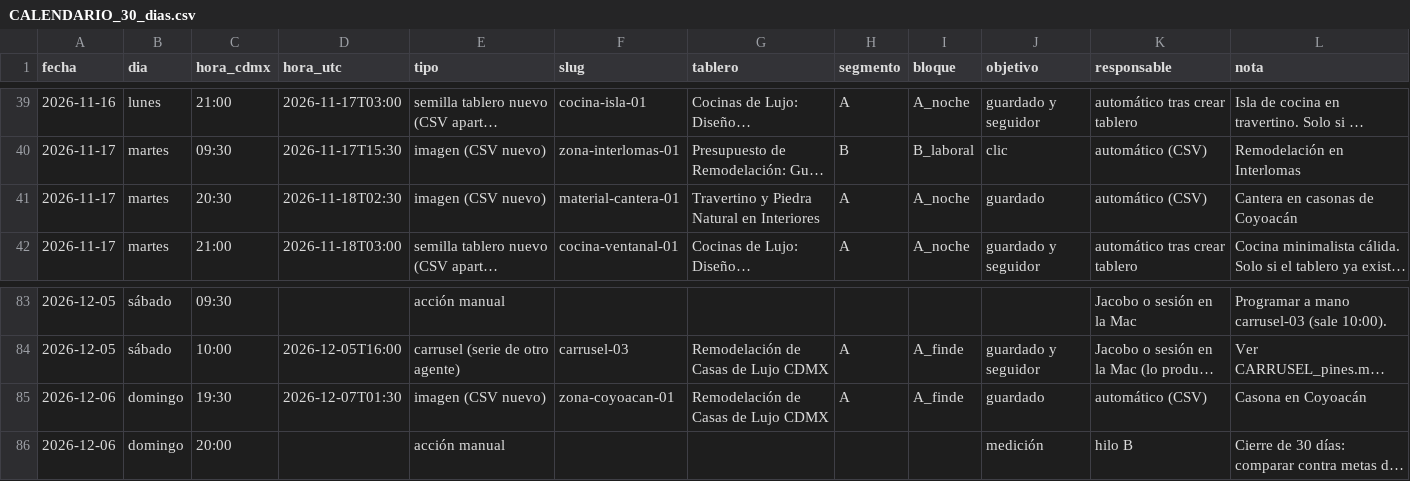
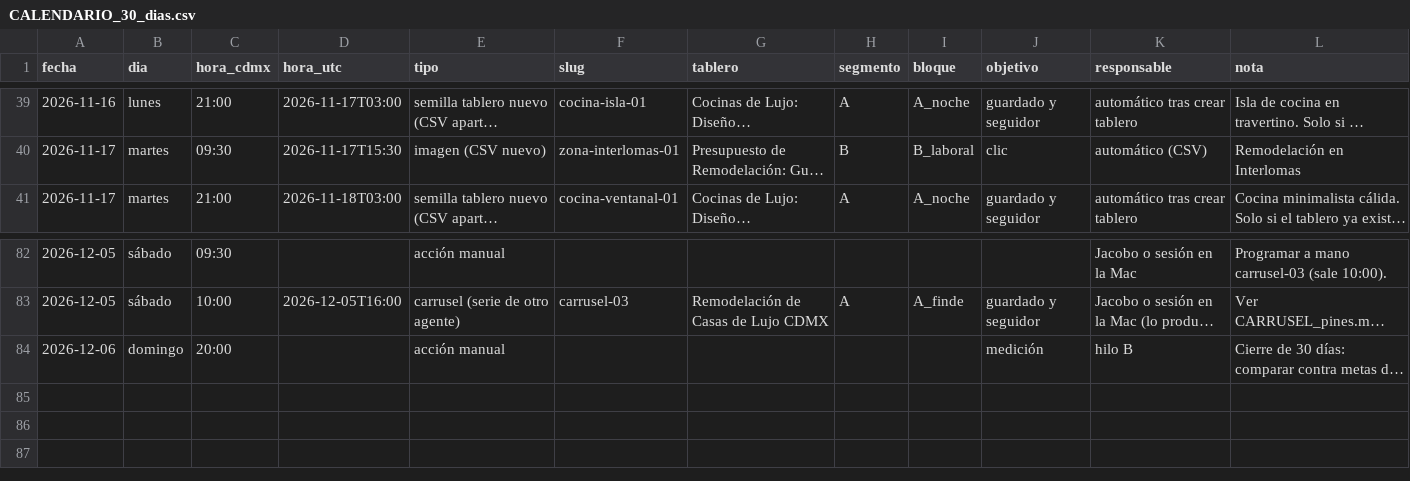
Before and after one commit to jacobosayegh-boop/sayeghstudio, a CSV file: tools/pines_crecimiento/salida/CALENDARIO_30_dias.csv, drawn as a sheet; only a part is shown, gaps mark what is left out; long unchanged cells end in …; the diff names each change by its address in the sheet, - before the commit and + after, or states it on an @@ line.

```diff
--- a/tools/pines_crecimiento/salida/CALENDARIO_30_dias.csv
+++ b/tools/pines_crecimiento/salida/CALENDARIO_30_dias.csv
-row 41: 2026-11-17 | martes | 20:30 | 2026-11-18T02:30 | imagen (CSV nuevo) | material-cantera-01 | Travertino y Piedra Natural en Interiores | A | A_noche | guardado | automático (CSV) | Cantera en casonas de Coyoacán
-row 85: 2026-12-06 | domingo | 19:30 | 2026-12-07T01:30 | imagen (CSV nuevo) | zona-coyoacan-01 | Remodelación de Casas de Lujo CDMX | A | A_finde | guardado | automático (CSV) | Casona en Coyoacán
```
Also changed, not shown: tools/pines_crecimiento/salida/CALENDARIO_pines.csv, tools/pines_crecimiento/salida/PINES_crecimiento_carga.csv, 23 other files.
